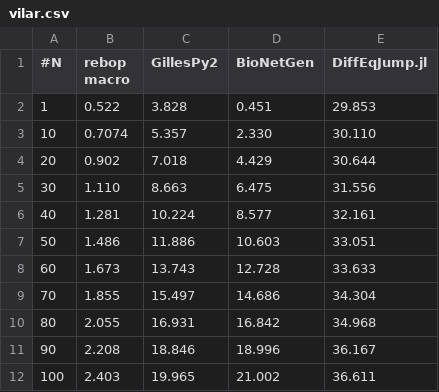
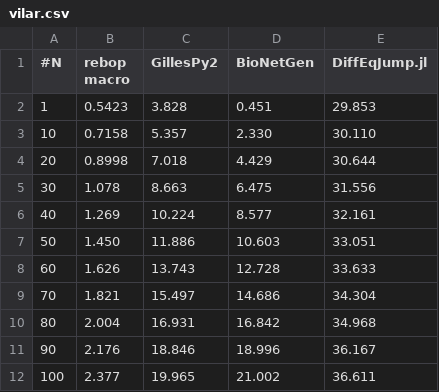
Before and after one commit to Armavica/rebop, a CSV file: benches/vilar/vilar.csv, drawn as a sheet.

Commit message:
Regenerate graph for Vilar benchmark

```diff
--- a/benches/vilar/vilar.csv
+++ b/benches/vilar/vilar.csv
@@ -1,12 +1,12 @@
 #N,rebop macro,GillesPy2,BioNetGen,DiffEqJump.jl
-1,0.522,3.828,0.451,29.853
-10,0.7074,5.357,2.330,30.110
-20,0.902,7.018,4.429,30.644
-30,1.110,8.663,6.475,31.556
-40,1.281,10.224,8.577,32.161
-50,1.486,11.886,10.603,33.051
-60,1.673,13.743,12.728,33.633
-70,1.855,15.497,14.686,34.304
-80,2.055,16.931,16.842,34.968
-90,2.208,18.846,18.996,36.167
-100,2.403,19.965,21.002,36.611
+1,0.5423,3.828,0.451,29.853
+10,0.7158,5.357,2.330,30.110
+20,0.8998,7.018,4.429,30.644
+30,1.078,8.663,6.475,31.556
+40,1.269,10.224,8.577,32.161
+50,1.450,11.886,10.603,33.051
+60,1.626,13.743,12.728,33.633
+70,1.821,15.497,14.686,34.304
+80,2.004,16.931,16.842,34.968
+90,2.176,18.846,18.996,36.167
+100,2.377,19.965,21.002,36.611
```
Also changed, not shown: 2 other files.
